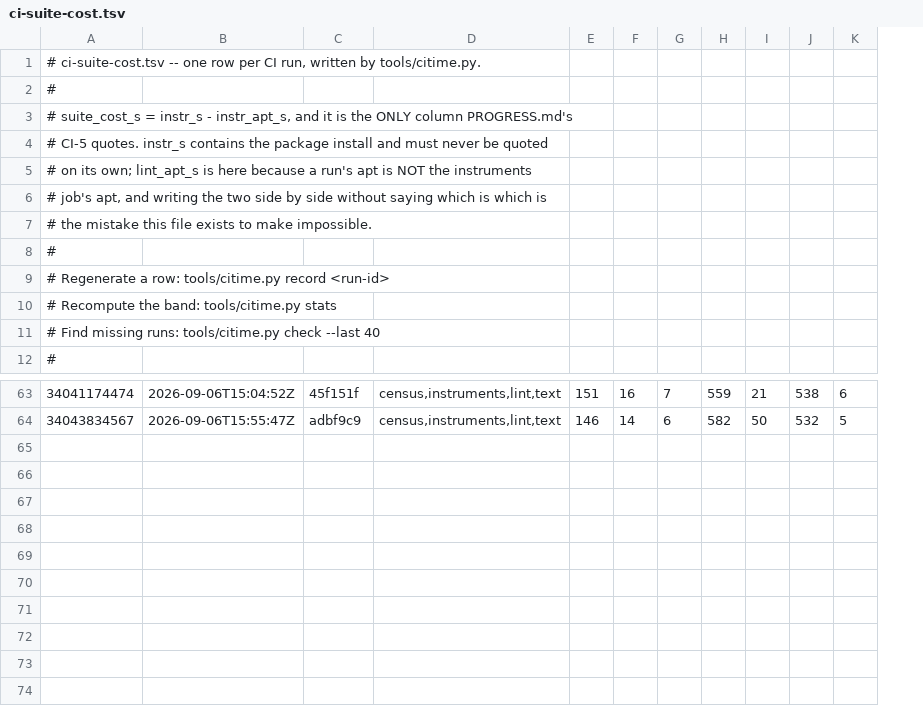
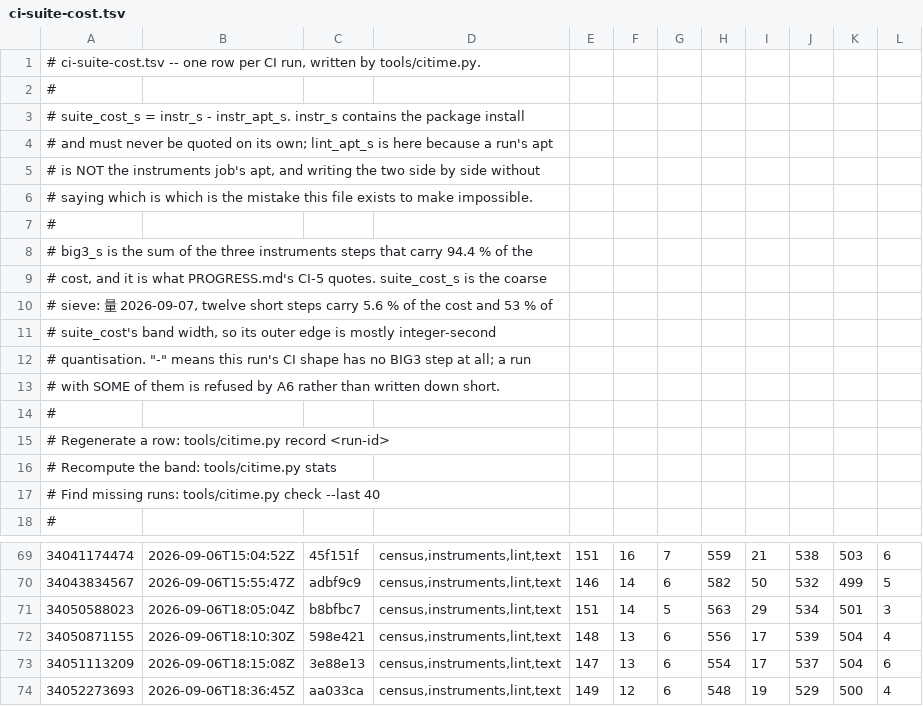
Before and after one commit to Jhongwe1/router-customFW, a TSV file: tools/ci-suite-cost.tsv, drawn as a sheet; only a part is shown, gaps mark what is left out; the diff names each change by its address in the sheet, - before the commit and + after, or states it on an @@ line.

```diff
--- a/tools/ci-suite-cost.tsv
+++ b/tools/ci-suite-cost.tsv
+column K, rows 69-70: 503 | 499
-A3: …instr_s - instr_apt_s, and it is the ONLY column PROGRESS.md's
+A3: …instr_s - instr_apt_s. instr_s contains the package install
-A4: # CI-5 quotes. instr_s contains the package install and must never be quoted
+A4: # and must never be quoted on its own; lint_apt_s is here because a run's apt
-A5: # on its own; lint_apt_s is here because a run's apt is NOT the instruments
+A5: # is NOT the instruments job's apt, and writing the two side by side without
-A6: # job's apt, and writing the two side by side without saying which is which is
+A6: # saying which is which is the mistake this file exists to make impossible.
-A7: # the mistake this file exists to make impossible.
+A7: #
+row 8: # big3_s is the sum of the three instruments steps that carry 94.4 % of the
+row 9: # cost, and it is what PROGRESS.md's CI-5 quotes. suite_cost_s is the coarse
+row 10: # sieve: 量 2026-09-07, twelve short steps carry 5.6 % of the cost and 53 % of
+row 11: # suite_cost's band width, so its outer edge is mostly integer-second
+row 12: # quantisation. "-" means this run's CI shape has no BIG3 step at all; a run
+row 13: # with SOME of them is refused by A6 rather than written down short.
+row 71: 34050588023 | 2026-09-06T18:05:04Z | b8bfbc7 | census,instruments,lint,text | 151 | 14 | 5 | 563 | 29 | 534 | 501 | 3
+row 72: 34050871155 | 2026-09-06T18:10:30Z | 598e421 | census,instruments,lint,text | 148 | 13 | 6 | 556 | 17 | 539 | 504 | 4
+row 73: 34051113209 | 2026-09-06T18:15:08Z | 3e88e13 | census,instruments,lint,text | 147 | 13 | 6 | 554 | 17 | 537 | 504 | 6
+row 74: 34052273693 | 2026-09-06T18:36:45Z | aa033ca | census,instruments,lint,text | 149 | 12 | 6 | 548 | 19 | 529 | 500 | 4
```
Also changed, not shown: tools/ci-expected.tsv, 1 other file.
